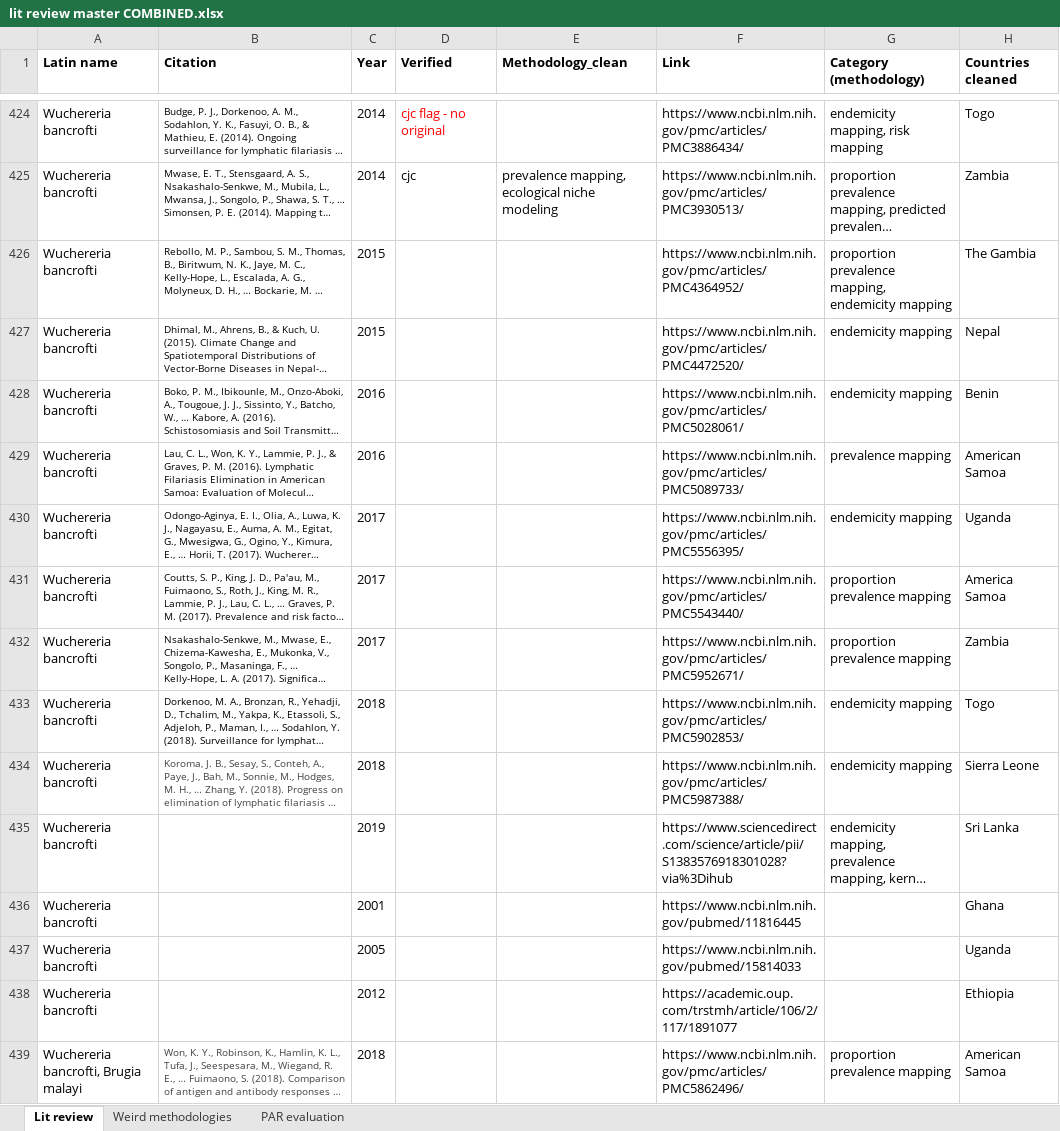
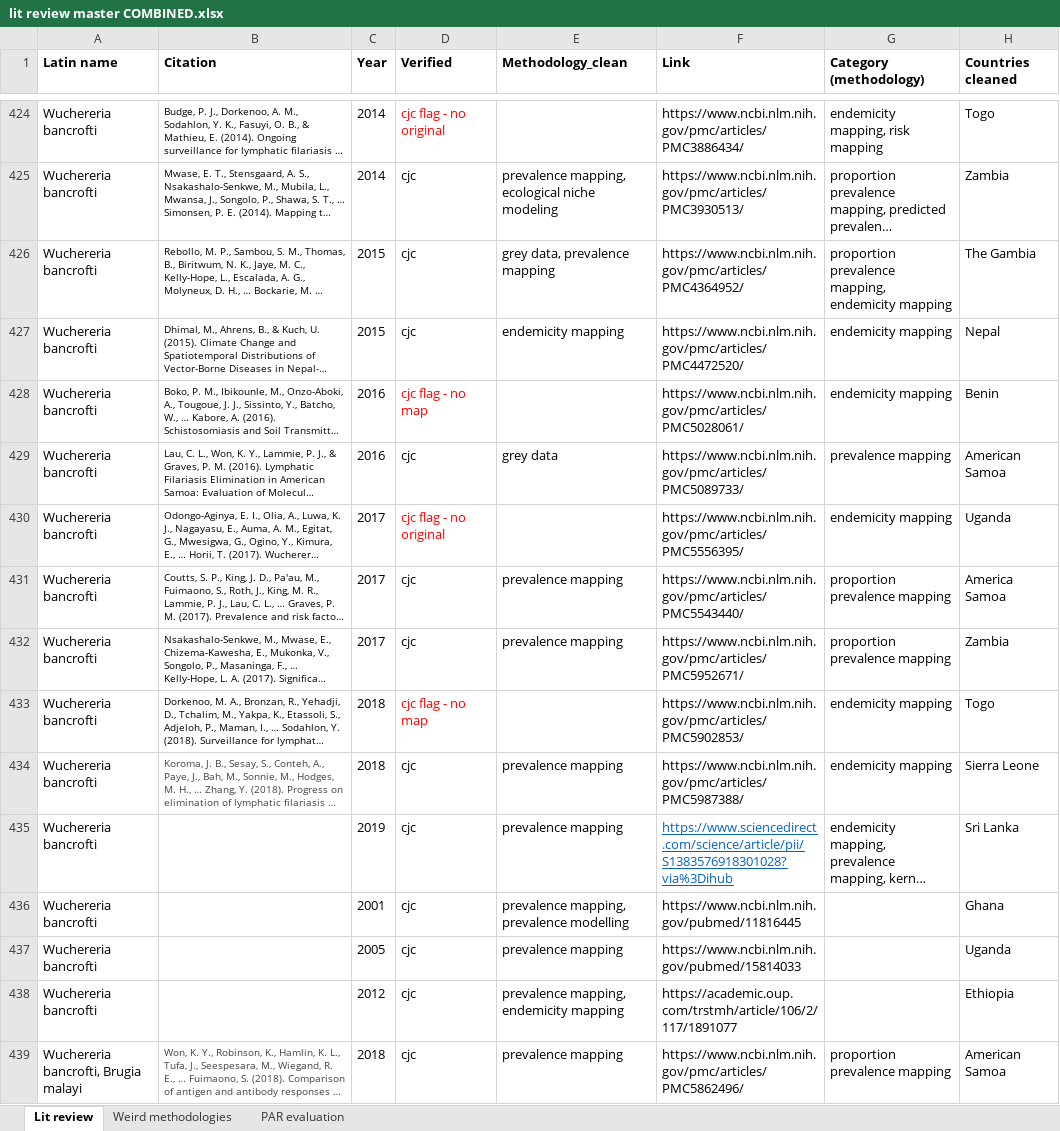
Before and after one commit to katieschluth/humanhelminths, an Excel workbook: Lit review data/lit review master COMBINED.xlsx, sheet Lit review, drawn as a sheet; only a part is shown, gaps mark what is left out; long unchanged cells end in …; values as stored, in another font and other column widths than the file's, no borders; the diff covers the shown part only; the diff names each change by its address in the sheet, - before the commit and + after, or states it on an @@ line.

Commit message:
FULL DATA PASS

```diff
--- a/Lit review data/lit review master COMBINED.xlsx (sheet Lit review)
+++ b/Lit review data/lit review master COMBINED.xlsx (sheet Lit review)
-D426:D427 (Verified): (empty)
+D426:D427 (Verified): cjc
-E426 (Methodology_clean): (empty)
+E426 (Methodology_clean): grey data, prevalence mapping
-E427 (Methodology_clean): (empty)
+E427 (Methodology_clean): endemicity mapping
-D428 (Verified): (empty)
+D428 (Verified): cjc flag - no map
-D429 (Verified): (empty)
+D429 (Verified): cjc
-E429 (Methodology_clean): (empty)
+E429 (Methodology_clean): grey data
-D430 (Verified): (empty)
+D430 (Verified): cjc flag - no original
-D431:D432 (Verified): (empty)
+D431:D432 (Verified): cjc
-E431:E432 (Methodology_clean): (empty)
+E431:E432 (Methodology_clean): prevalence mapping
-D433 (Verified): (empty)
+D433 (Verified): cjc flag - no map
-D434:D439 (Verified): (empty)
+D434:D439 (Verified): cjc
-E434:E435 (Methodology_clean): (empty)
+E434:E435 (Methodology_clean): prevalence mapping
@@ F435 underline: off → on, text colour: black → #0563C1 @@
-E436 (Methodology_clean): (empty)
+E436 (Methodology_clean): prevalence mapping, prevalence modelling
-E437 (Methodology_clean): (empty)
+E437 (Methodology_clean): prevalence mapping
-E438 (Methodology_clean): (empty)
+E438 (Methodology_clean): prevalence mapping, endemicity mapping
-E439 (Methodology_clean): (empty)
+E439 (Methodology_clean): prevalence mapping
```
Also changed, not shown: 169 edited cells elsewhere in this sheet.
